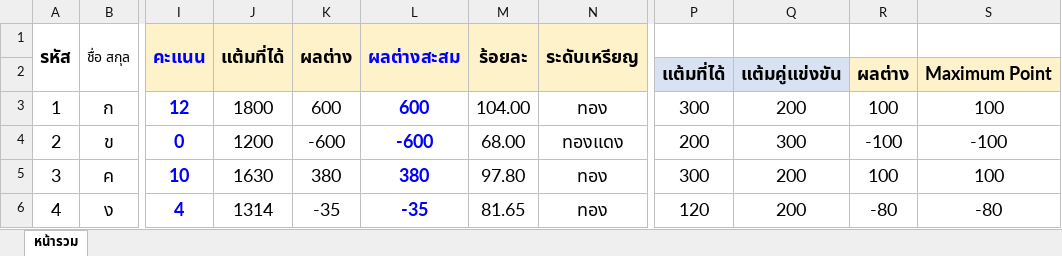
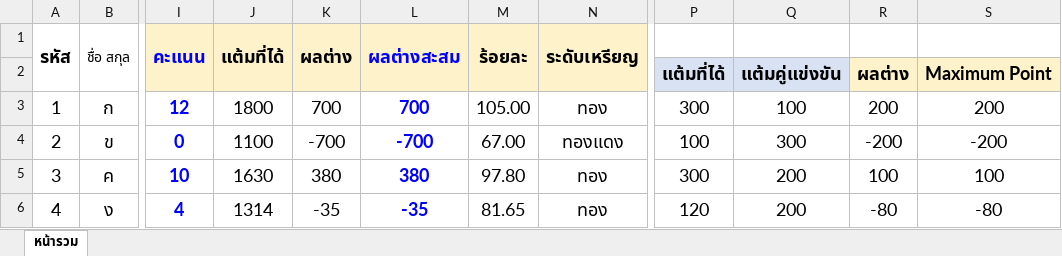
Before and after one commit to hackboripat/Project_game, an Excel workbook: ทดลองโปรแกรม.xlsx, sheet หน้ารวม, drawn as a sheet; only a part is shown, gaps mark what is left out; values as stored, in another font and other column widths than the file's, no borders; the diff names each change by its address in the sheet, - before the commit and + after, or states it on an @@ line.

```diff
--- a/ทดลองโปรแกรม.xlsx (sheet หน้ารวม)
+++ b/ทดลองโปรแกรม.xlsx (sheet หน้ารวม)
-K3 (ผลต่าง): 600
+K3 (ผลต่าง): 700
-L3 (ผลต่างสะสม): 600
+L3 (ผลต่างสะสม): 700
-M3 (ร้อยละ): 104.00
+M3 (ร้อยละ): 105.00
-Q3: 200
+Q3: 100
-R3: 100
+R3: 200
-S3: 100
+S3: 200
-J4 (แต้มที่ได้): 1200
+J4 (แต้มที่ได้): 1100
-K4 (ผลต่าง): -600
+K4 (ผลต่าง): -700
-L4 (ผลต่างสะสม): -600
+L4 (ผลต่างสะสม): -700
-M4 (ร้อยละ): 68.00
+M4 (ร้อยละ): 67.00
-P4: 200
+P4: 100
-R4: -100
+R4: -200
-S4: -100
+S4: -200
```
Also changed, not shown: 3 other files.
